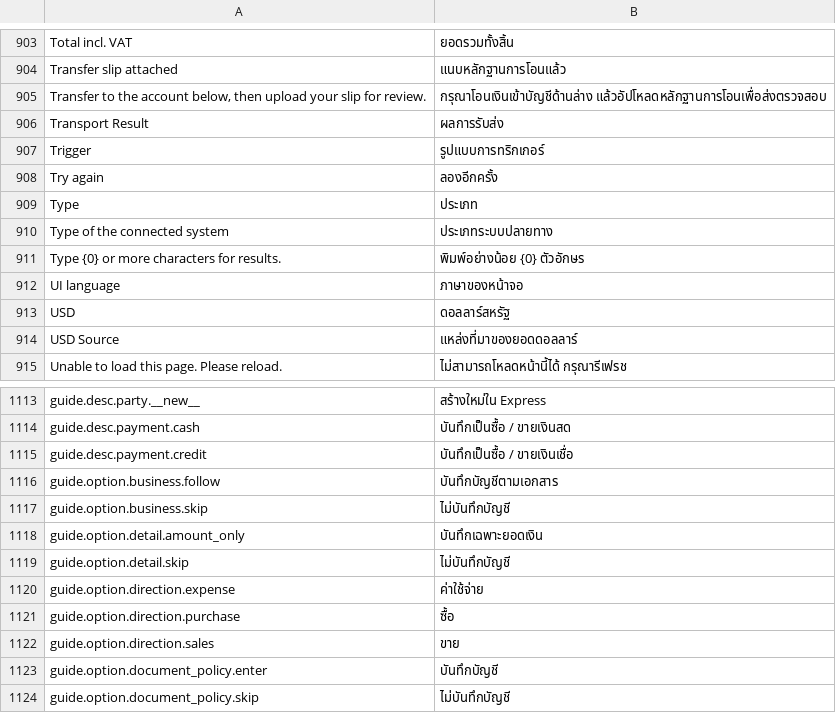
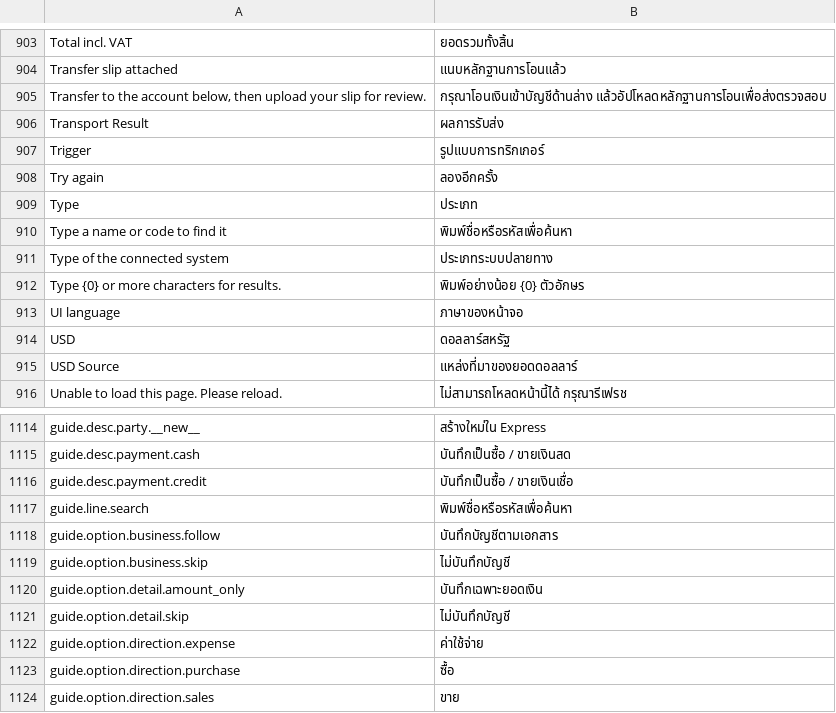
Before and after one commit to skin306152-star/pearnly, a CSV file: apps/pearnly_core/pearnly_core/translations/th.csv, drawn as a sheet; only a part is shown, gaps mark what is left out; the shorter side is filled out with more unchanged rows; the diff names each change by its address in the sheet, - before the commit and + after, or states it on an @@ line.

Commit message:
feat: shared LINE asker for the write precheck questions: renders each guide question as a LINE message (quick replies up to 12, numbered list up to 20, typed search through the precheck search), records taps through the guided answer, one ticket at a time with stale buttons ignored (user 11-19 ask everything before the card)

```diff
--- a/apps/pearnly_core/pearnly_core/translations/th.csv
+++ b/apps/pearnly_core/pearnly_core/translations/th.csv
+row 910: Type a name or code to find it | พิมพ์ชื่อหรือรหัสเพื่อค้นหา
+row 1117: guide.line.search | พิมพ์ชื่อหรือรหัสเพื่อค้นหา
```
Also changed, not shown: apps/pearnly_core/pearnly_core/i18n/messages.tsv, apps/pearnly_core/pearnly_core/translations/en.csv, 7 other files.
